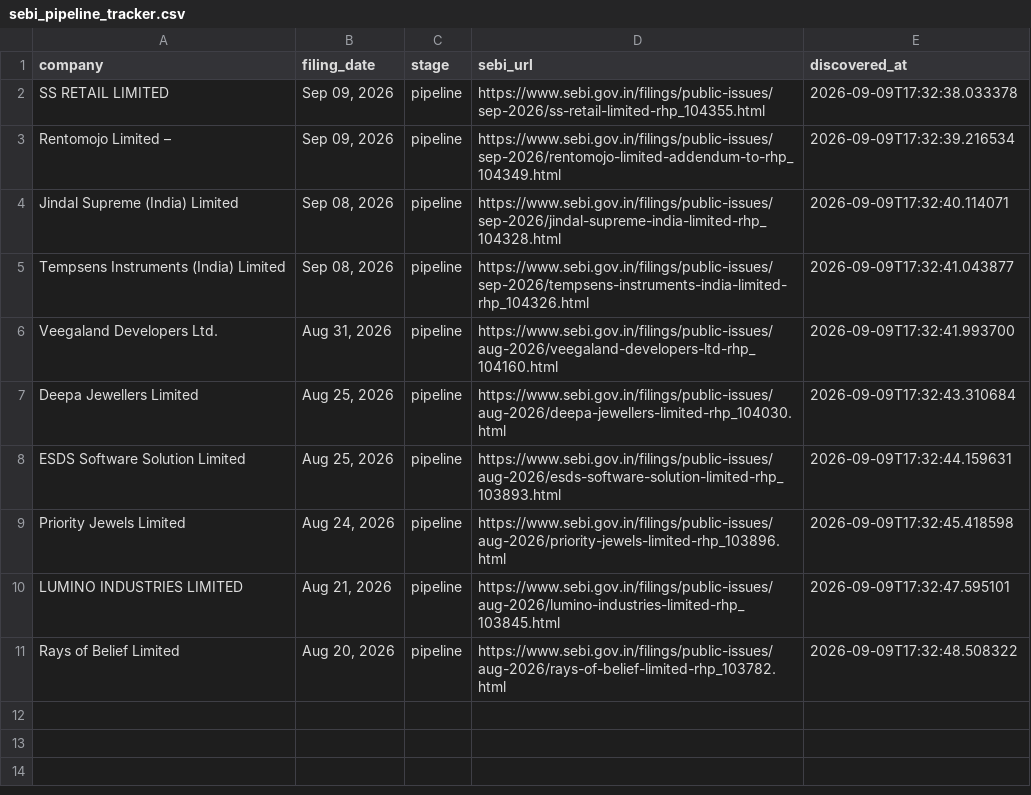
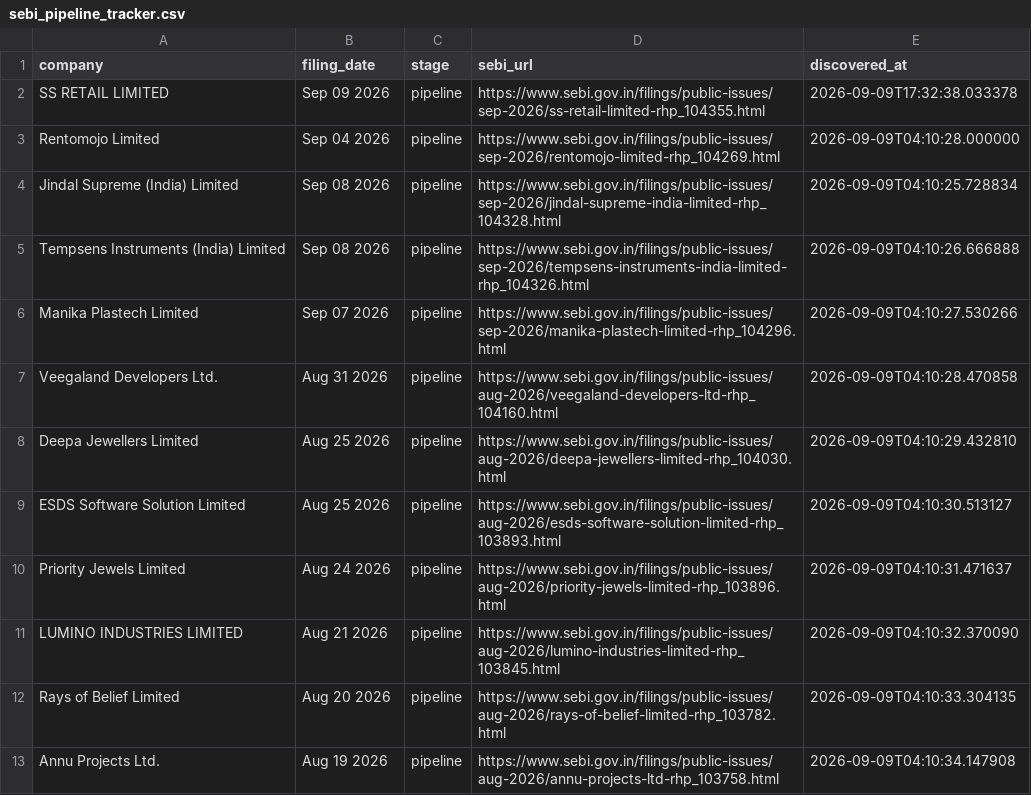
Before and after one commit to Rachitjainca/bse-ipo-tracker, a CSV file: sebi_pipeline_tracker.csv, drawn as a sheet.

Commit message:
Restore: Rebuild SEBI tracker with cleaned names, excluding old filings from re-alerting

```diff
--- a/sebi_pipeline_tracker.csv
+++ b/sebi_pipeline_tracker.csv
@@ -1,11 +1,13 @@
 company,filing_date,stage,sebi_url,discovered_at
-SS RETAIL LIMITED,"Sep 09, 2026",pipeline,https://www.sebi.gov.in/filings/public-issues/sep-2026/ss-retail-limited-rhp_104355.html,2026-09-09T17:32:38.033378
-Rentomojo Limited –,"Sep 09, 2026",pipeline,https://www.sebi.gov.in/filings/public-issues/sep-2026/rentomojo-limited-addendum-to-rhp_104349.html,2026-09-09T17:32:39.216534
-Jindal Supreme (India) Limited,"Sep 08, 2026",pipeline,https://www.sebi.gov.in/filings/public-issues/sep-2026/jindal-supreme-india-limited-rhp_104328.html,2026-09-09T17:32:40.114071
-Tempsens Instruments (India) Limited,"Sep 08, 2026",pipeline,https://www.sebi.gov.in/filings/public-issues/sep-2026/tempsens-instruments-india-limited-rhp_104326.html,2026-09-09T17:32:41.043877
-Veegaland Developers Ltd.,"Aug 31, 2026",pipeline,https://www.sebi.gov.in/filings/public-issues/aug-2026/veegaland-developers-ltd-rhp_104160.html,2026-09-09T17:32:41.993700
-Deepa Jewellers Limited,"Aug 25, 2026",pipeline,https://www.sebi.gov.in/filings/public-issues/aug-2026/deepa-jewellers-limited-rhp_104030.html,2026-09-09T17:32:43.310684
-ESDS Software Solution Limited,"Aug 25, 2026",pipeline,https://www.sebi.gov.in/filings/public-issues/aug-2026/esds-software-solution-limited-rhp_103893.html,2026-09-09T17:32:44.159631
-Priority Jewels Limited,"Aug 24, 2026",pipeline,https://www.sebi.gov.in/filings/public-issues/aug-2026/priority-jewels-limited-rhp_103896.html,2026-09-09T17:32:45.418598
-LUMINO INDUSTRIES LIMITED,"Aug 21, 2026",pipeline,https://www.sebi.gov.in/filings/public-issues/aug-2026/lumino-industries-limited-rhp_103845.html,2026-09-09T17:32:47.595101
-Rays of Belief Limited,"Aug 20, 2026",pipeline,https://www.sebi.gov.in/filings/public-issues/aug-2026/rays-of-belief-limited-rhp_103782.html,2026-09-09T17:32:48.508322
+SS RETAIL LIMITED,Sep 09 2026,pipeline,https://www.sebi.gov.in/filings/public-issues/sep-2026/ss-retail-limited-rhp_104355.html,2026-09-09T17:32:38.033378
+Rentomojo Limited,Sep 04 2026,pipeline,https://www.sebi.gov.in/filings/public-issues/sep-2026/rentomojo-limited-rhp_104269.html,2026-09-09T04:10:28.000000
+Jindal Supreme (India) Limited,Sep 08 2026,pipeline,https://www.sebi.gov.in/filings/public-issues/sep-2026/jindal-supreme-india-limited-rhp_104328.html,2026-09-09T04:10:25.728834
+Tempsens Instruments (India) Limited,Sep 08 2026,pipeline,https://www.sebi.gov.in/filings/public-issues/sep-2026/tempsens-instruments-india-limited-rhp_104326.html,2026-09-09T04:10:26.666888
+Manika Plastech Limited,Sep 07 2026,pipeline,https://www.sebi.gov.in/filings/public-issues/sep-2026/manika-plastech-limited-rhp_104296.html,2026-09-09T04:10:27.530266
+Veegaland Developers Ltd.,Aug 31 2026,pipeline,https://www.sebi.gov.in/filings/public-issues/aug-2026/veegaland-developers-ltd-rhp_104160.html,2026-09-09T04:10:28.470858
+Deepa Jewellers Limited,Aug 25 2026,pipeline,https://www.sebi.gov.in/filings/public-issues/aug-2026/deepa-jewellers-limited-rhp_104030.html,2026-09-09T04:10:29.432810
+ESDS Software Solution Limited,Aug 25 2026,pipeline,https://www.sebi.gov.in/filings/public-issues/aug-2026/esds-software-solution-limited-rhp_103893.html,2026-09-09T04:10:30.513127
+Priority Jewels Limited,Aug 24 2026,pipeline,https://www.sebi.gov.in/filings/public-issues/aug-2026/priority-jewels-limited-rhp_103896.html,2026-09-09T04:10:31.471637
+LUMINO INDUSTRIES LIMITED,Aug 21 2026,pipeline,https://www.sebi.gov.in/filings/public-issues/aug-2026/lumino-industries-limited-rhp_103845.html,2026-09-09T04:10:32.370090
+Rays of Belief Limited,Aug 20 2026,pipeline,https://www.sebi.gov.in/filings/public-issues/aug-2026/rays-of-belief-limited-rhp_103782.html,2026-09-09T04:10:33.304135
+Annu Projects Ltd.,Aug 19 2026,pipeline,https://www.sebi.gov.in/filings/public-issues/aug-2026/annu-projects-ltd-rhp_103758.html,2026-09-09T04:10:34.147908
```
